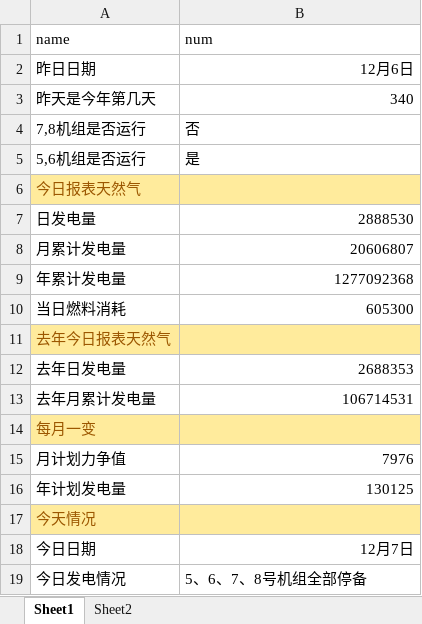
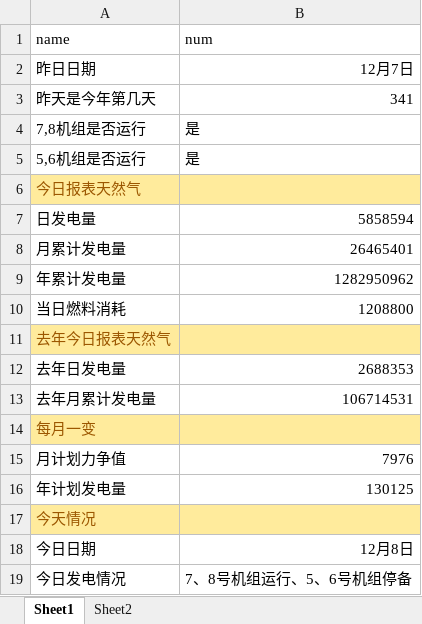
Before and after one commit to qweerer/PYthon_Study, an Excel workbook: 工作代码/每日报表/每日报表基础文件.xlsx, sheet Sheet1, drawn as a sheet; values as stored, in another font and other column widths than the file's, no borders; the diff names each change by its address in the sheet, - before the commit and + after, or states it on an @@ line.

```diff
--- a/工作代码/每日报表/每日报表基础文件.xlsx (sheet Sheet1)
+++ b/工作代码/每日报表/每日报表基础文件.xlsx (sheet Sheet1)
-B2 (num): 12月6日
+B2 (num): 12月7日
-B3 (num): 340
+B3 (num): 341
-B4 (num): 否
+B4 (num): 是
-B7 (num): 2888530
+B7 (num): 5858594
-B8 (num): 20606807
+B8 (num): 26465401
-B9 (num): 1277092368
+B9 (num): 1282950962
-B10 (num): 605300
+B10 (num): 1208800
-B18 (num): 12月7日
+B18 (num): 12月8日
-B19 (num): 5、6、7、8号机组全部停备
+B19 (num): 7、8号机组运行、5、6号机组停备
```
Also changed, not shown: 工作代码/每日报表/利用小时统计表.xlsx, 工作代码/每日报表/输出/电量完成日out.xlsx, 3 other files.
